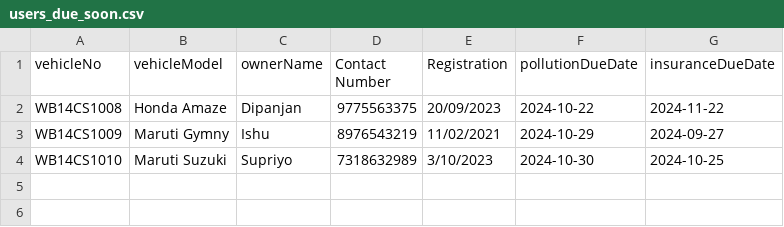
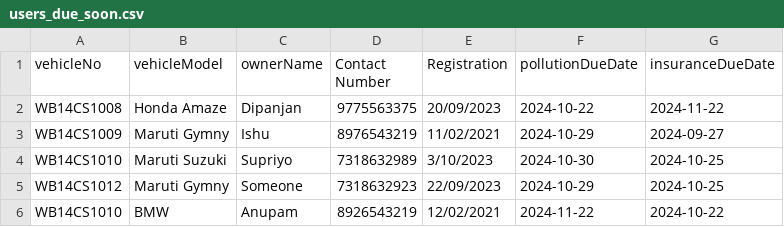
Before and after one commit to Supsource/getSMS, a CSV file: backend/users_due_soon.csv, drawn as a sheet; the diff names each change by its address in the sheet, - before the commit and + after, or states it on an @@ line.

Commit message:
Update users_due_soon.csv

```diff
--- a/backend/users_due_soon.csv
+++ b/backend/users_due_soon.csv
+row 5: WB14CS1012 | Maruti Gymny | Someone | 7318632923 | 22/09/2023 | 2024-10-29 | 2024-10-25
+row 6: WB14CS1010 | BMW | Anupam | 8926543219 | 12/02/2021 | 2024-11-22 | 2024-10-22
```
